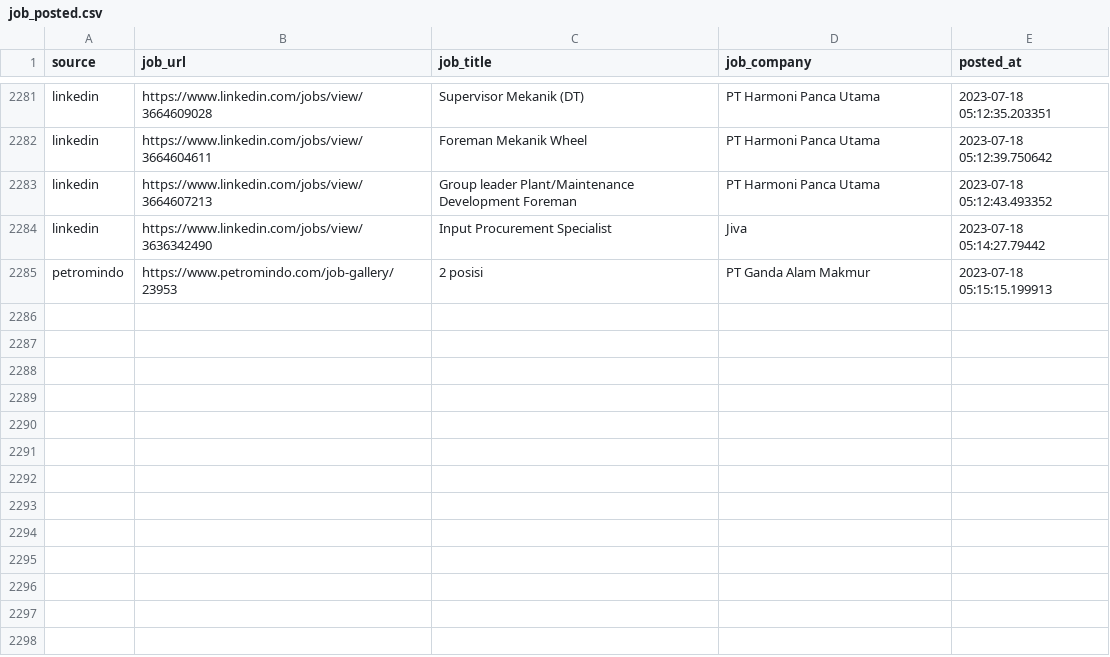
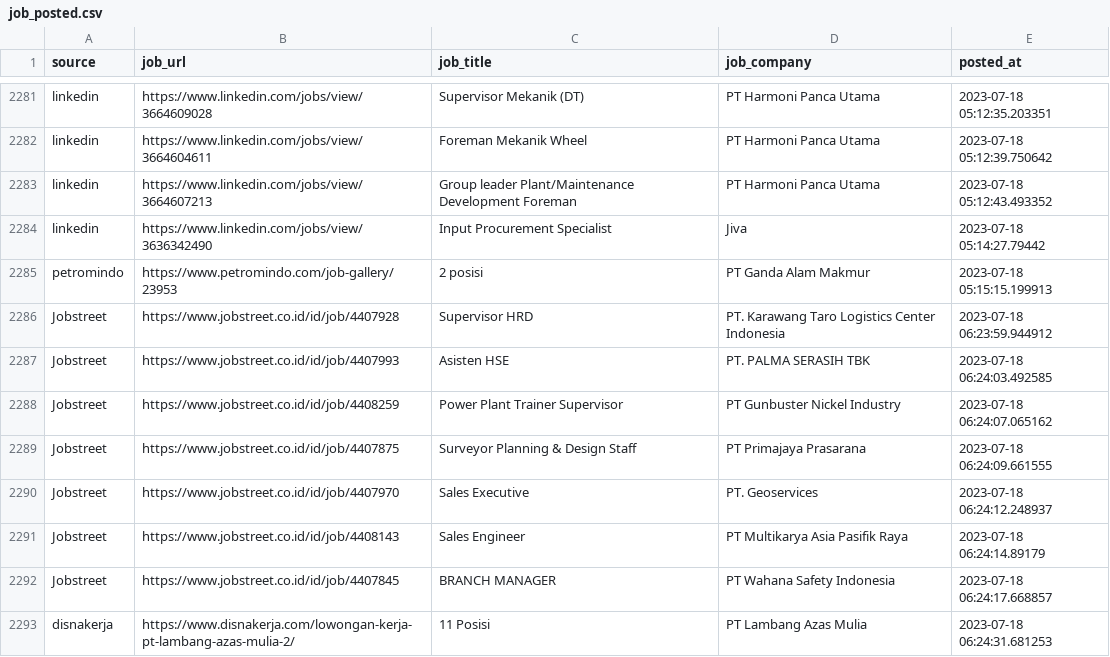
Before and after one commit to Rachdyan/geosains-job-crawler, a CSV file: data/job_posted.csv, drawn as a sheet; only a part is shown, gaps mark what is left out; the diff names each change by its address in the sheet, - before the commit and + after, or states it on an @@ line.

```diff
--- a/data/job_posted.csv
+++ b/data/job_posted.csv
+row 2286: Jobstreet | https://www.jobstreet.co.id/id/job/4407928 | Supervisor HRD | PT. Karawang Taro Logistics Center Indonesia | 2023-07-18 06:23:59.944912
+row 2287: Jobstreet | https://www.jobstreet.co.id/id/job/4407993 | Asisten HSE | PT. PALMA SERASIH TBK | 2023-07-18 06:24:03.492585
+row 2288: Jobstreet | https://www.jobstreet.co.id/id/job/4408259 | Power Plant Trainer Supervisor | PT Gunbuster Nickel Industry | 2023-07-18 06:24:07.065162
+row 2289: Jobstreet | https://www.jobstreet.co.id/id/job/4407875 | Surveyor Planning & Design Staff | PT Primajaya Prasarana | 2023-07-18 06:24:09.661555
+row 2290: Jobstreet | https://www.jobstreet.co.id/id/job/4407970 | Sales Executive | PT. Geoservices | 2023-07-18 06:24:12.248937
+row 2291: Jobstreet | https://www.jobstreet.co.id/id/job/4408143 | Sales Engineer | PT Multikarya Asia Pasifik Raya | 2023-07-18 06:24:14.89179
+row 2292: Jobstreet | https://www.jobstreet.co.id/id/job/4407845 | BRANCH MANAGER | PT Wahana Safety Indonesia | 2023-07-18 06:24:17.668857
+row 2293: disnakerja | https://www.disnakerja.com/lowongan-kerja-pt-lambang-azas-mulia-2/ | 11 Posisi | PT Lambang Azas Mulia | 2023-07-18 06:24:31.681253
```
